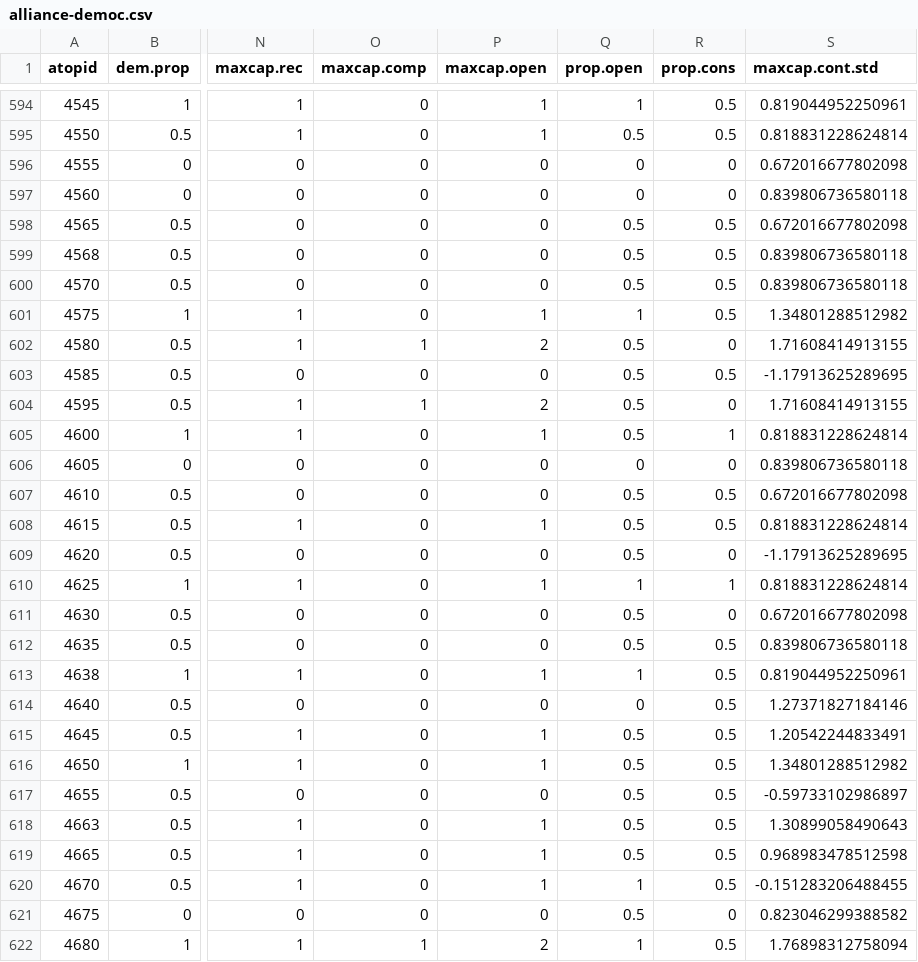
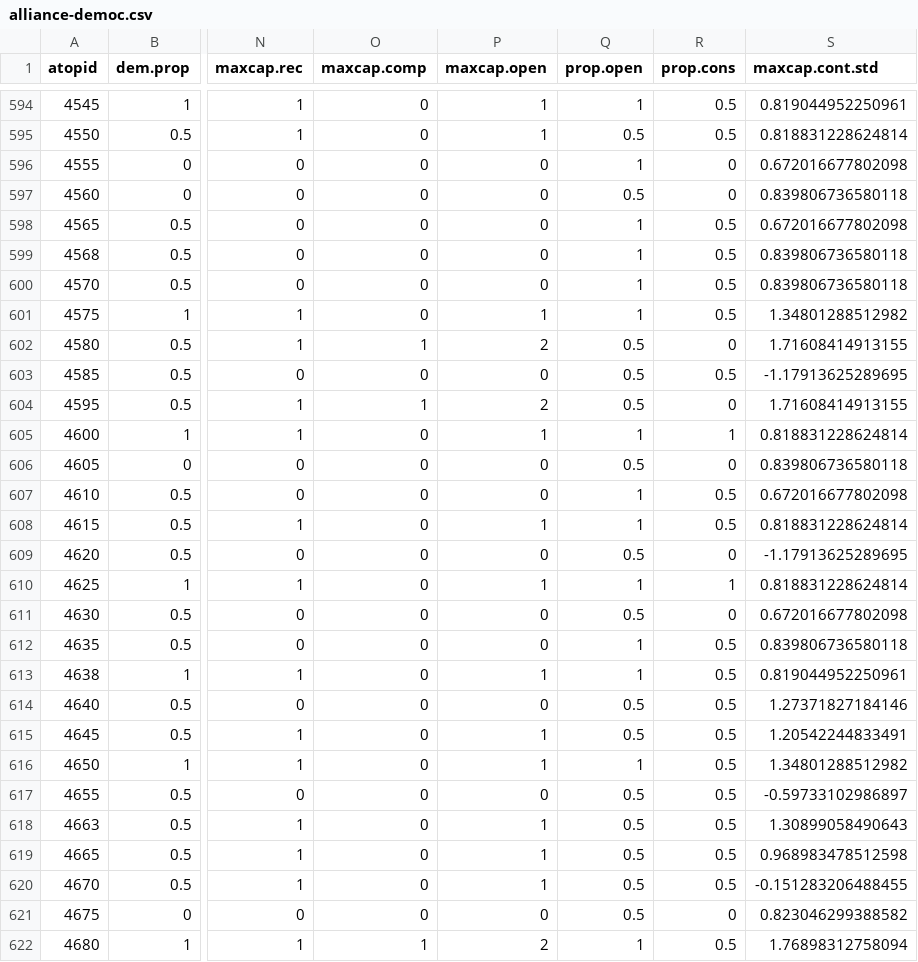
Before and after one commit to joshuaalley/treaty-depth, a CSV file: data/alliance-democ.csv, drawn as a sheet; only a part is shown, gaps mark what is left out; the diff covers the shown part only; the diff names each change by its address in the sheet, - before the commit and + after, or states it on an @@ line.

```diff
--- a/data/alliance-democ.csv
+++ b/data/alliance-democ.csv
-Q596 (prop.open): 0
+Q596 (prop.open): 1
-Q597 (prop.open): 0
+Q597 (prop.open): 0.5
-Q598:Q600 (prop.open): 0.5
+Q598:Q600 (prop.open): 1
-Q605 (prop.open): 0.5
+Q605 (prop.open): 1
-Q606 (prop.open): 0
+Q606 (prop.open): 0.5
-Q607:Q608 (prop.open): 0.5
+Q607:Q608 (prop.open): 1
-Q612 (prop.open): 0.5
+Q612 (prop.open): 1
-Q614 (prop.open): 0
+Q614 (prop.open): 0.5
-Q616 (prop.open): 0.5
+Q616 (prop.open): 1
-Q620 (prop.open): 1
+Q620 (prop.open): 0.5
```
Also changed, not shown: 159 edited cells elsewhere in this file, 27 other files.
